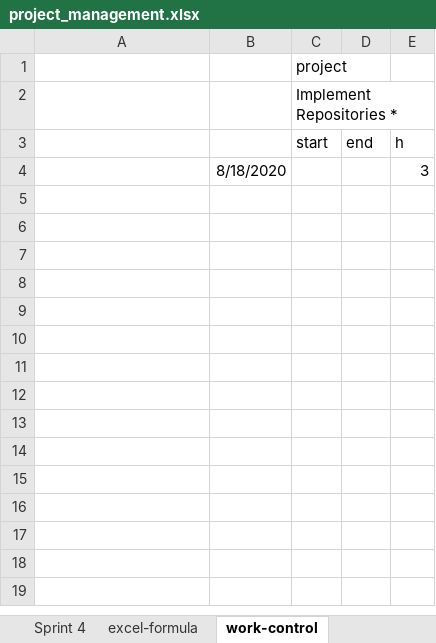
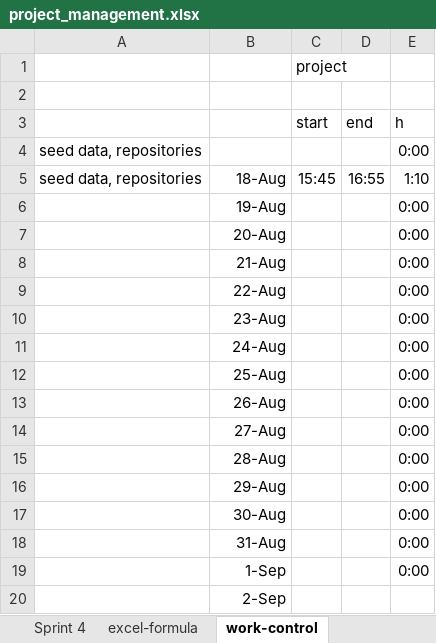
Before and after one commit to kristya-art/plana, an Excel workbook: 3project_management/project_management.xlsx, sheet work-control, drawn as a sheet; only a part is shown; values as stored, in another font and other column widths than the file's, no borders; removed rows and columns are numbered as before the commit, all else as after; the diff covers the shown part only; the diff names each change by its address in the sheet, - before the commit and + after, or states it on an @@ line.

```diff
--- a/3project_management/project_management.xlsx (sheet work-control)
+++ b/3project_management/project_management.xlsx (sheet work-control)
-C2 (start): Implement Repositories *
+C2 (start): (empty)
-row 4:  | 8/18/2020 |  |  | 3
+row 4: seed data, repositories |  |  |  | 0:00
+row 5: seed data, repositories | 18-Aug | 15:45 | 16:55 | 1:10
+row 6:  | 19-Aug |  |  | 0:00
+row 7:  | 20-Aug |  |  | 0:00
+row 8:  | 21-Aug |  |  | 0:00
+row 9:  | 22-Aug |  |  | 0:00
+row 10:  | 23-Aug |  |  | 0:00
+row 11:  | 24-Aug |  |  | 0:00
+row 12:  | 25-Aug |  |  | 0:00
+row 13:  | 26-Aug |  |  | 0:00
+row 14:  | 27-Aug |  |  | 0:00
+row 15:  | 28-Aug |  |  | 0:00
+row 16:  | 29-Aug |  |  | 0:00
+row 17:  | 30-Aug |  |  | 0:00
+row 18:  | 31-Aug |  |  | 0:00
+row 19:  | 1-Sep |  |  | 0:00
+row 20:  | 2-Sep
```
Also changed, not shown: 16 added rows elsewhere in this sheet, sheet Sprint2, 53 other files.
